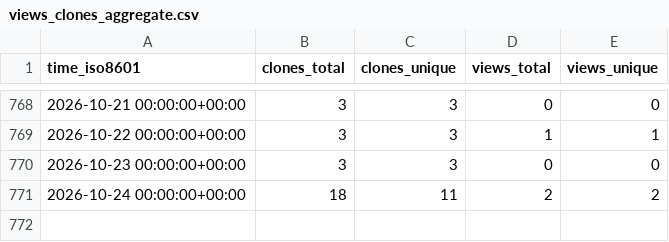
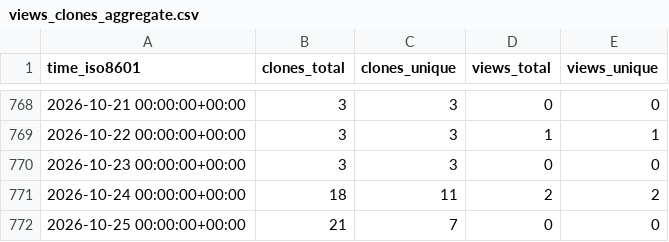
Before and after one commit to KajaBraz/FootballCompetitionsStats, a CSV file: KajaBraz/FootballCompetitionsStats/ghrs-data/views_clones_aggregate.csv, drawn as a sheet; only a part is shown, gaps mark what is left out; the diff names each change by its address in the sheet, - before the commit and + after, or states it on an @@ line.

```diff
--- a/KajaBraz/FootballCompetitionsStats/ghrs-data/views_clones_aggregate.csv
+++ b/KajaBraz/FootballCompetitionsStats/ghrs-data/views_clones_aggregate.csv
+row 772: 2026-10-25 00:00:00+00:00 | 21 | 7 | 0 | 0
```
Also changed, not shown: 1 other file.
